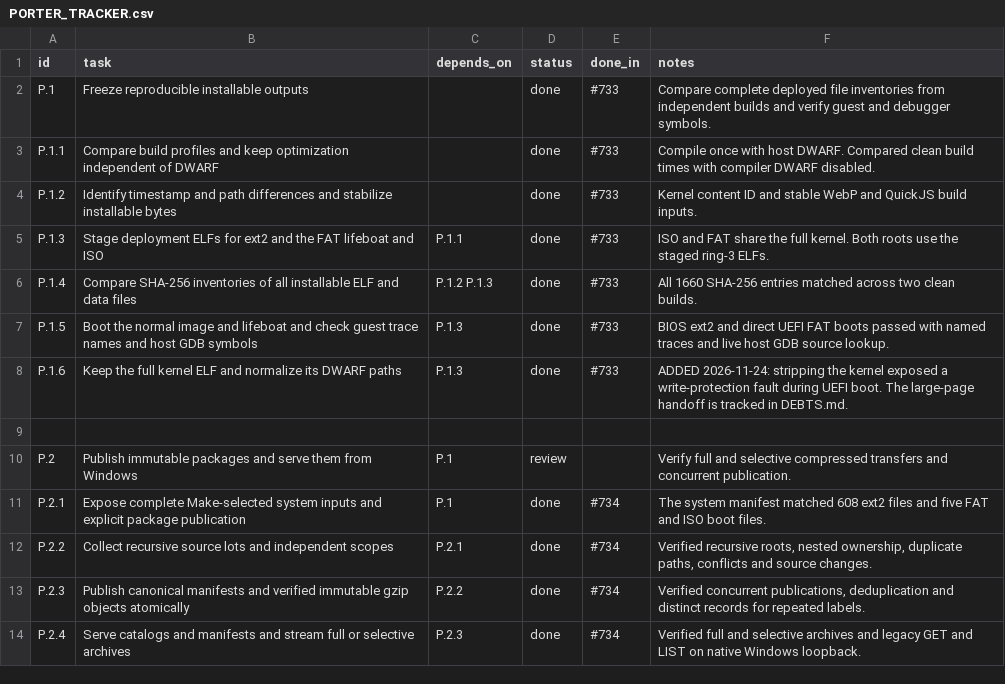
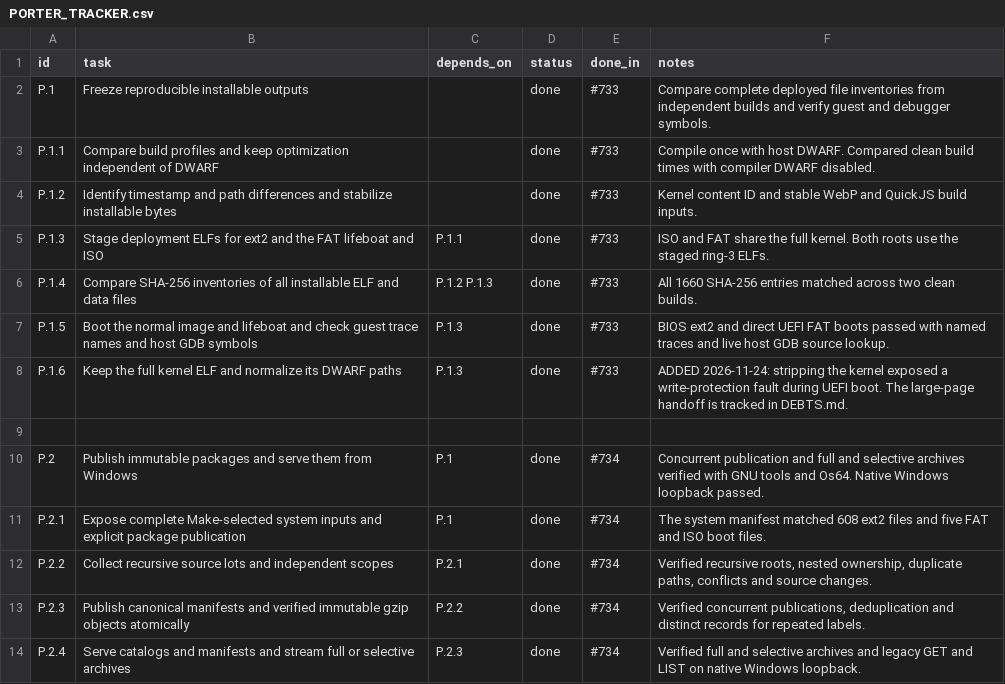
Before and after one commit to VBWizard/os64, a CSV file: docs/design/pending/PORTER_TRACKER.csv, drawn as a sheet; only a part is shown.

Commit message:
Stop on image inventory copy failures and close Porter P.2
A later successful command in the grouped recipes could mask a failed config or license write. Exit on the first error. Injected failure of the seventh FAT license copy stops the recipe with error 23. A successful rebuild still matches the published system manifest.

```diff
--- a/docs/design/pending/PORTER_TRACKER.csv
+++ b/docs/design/pending/PORTER_TRACKER.csv
@@ -9,3 +9,3 @@ P.1.6,Keep the full kernel ELF and normalize its DWARF paths,P.1.3,done,#733,ADD
 
-P.2,Publish immutable packages and serve them from Windows,P.1,review,,Verify full and selective compressed transfers and concurrent publication.
+P.2,Publish immutable packages and serve them from Windows,P.1,done,#734,Concurrent publication and full and selective archives verified with GNU tools and Os64. Native Windows loopback passed.
 P.2.1,Expose complete Make-selected system inputs and explicit package publication,P.1,done,#734,The system manifest matched 608 ext2 files and five FAT and ISO boot files.
```
Also changed, not shown: 1 other file.
